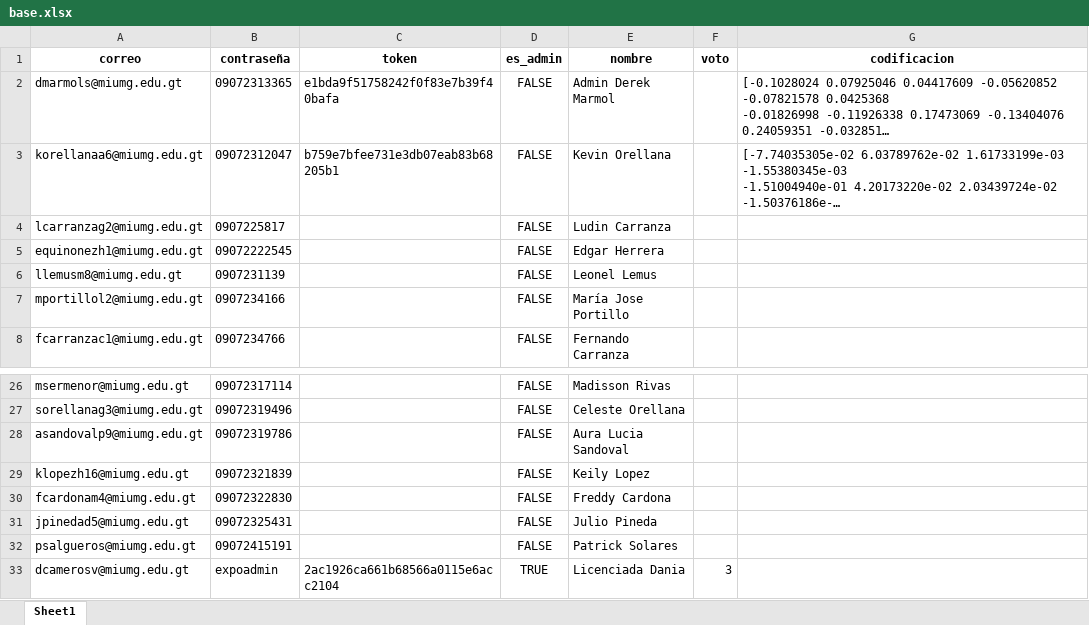
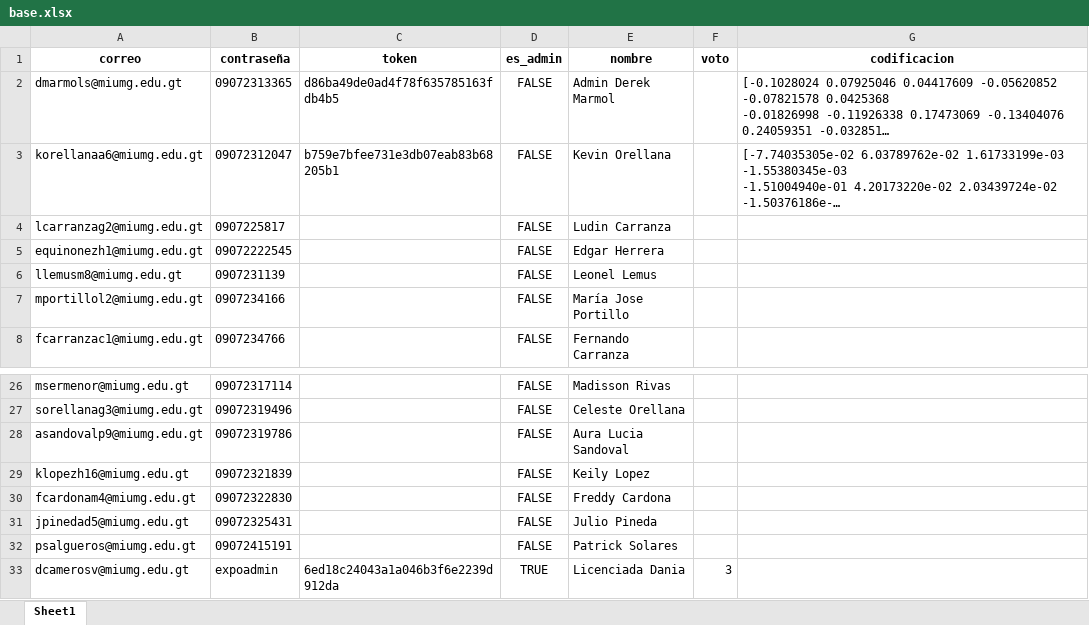
Before and after one commit to DerekMarmol/pruebasvotacion, an Excel workbook: base.xlsx, sheet Sheet1, drawn as a sheet; only a part is shown, gaps mark what is left out; long unchanged cells end in …; values as stored, in another font and other column widths than the file's, no borders; the diff names each change by its address in the sheet, - before the commit and + after, or states it on an @@ line.

```diff
--- a/base.xlsx (sheet Sheet1)
+++ b/base.xlsx (sheet Sheet1)
-C2 (token): e1bda9f51758242f0f83e7b39f40bafa
+C2 (token): d86ba49de0ad4f78f635785163fdb4b5
-C33 (token): 2ac1926ca661b68566a0115e6acc2104
+C33 (token): 6ed18c24043a1a046b3f6e2239d912da
```
Also changed, not shown: 2 other files.
